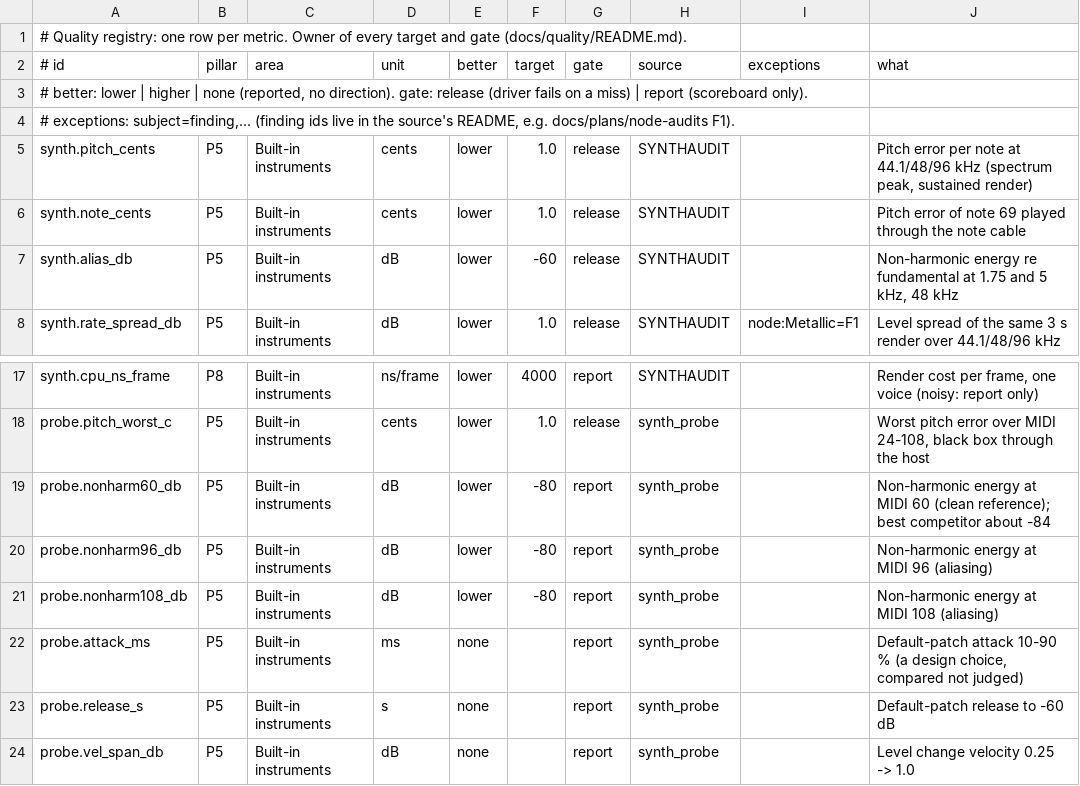
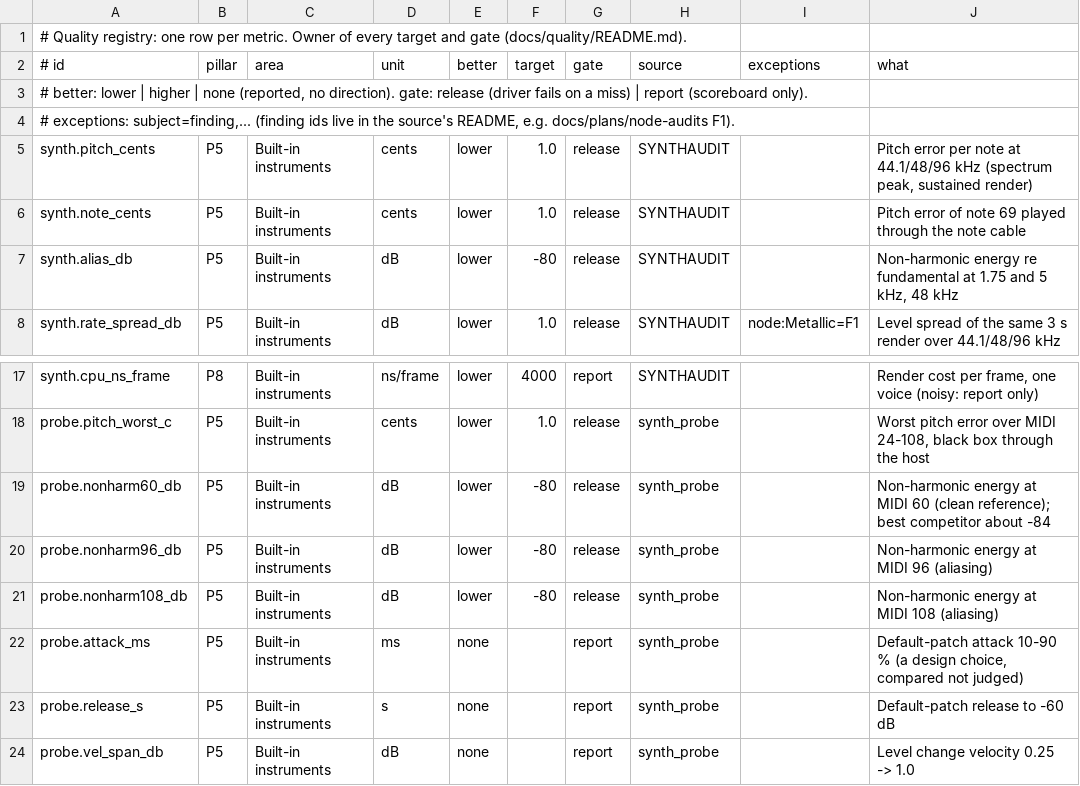
Before and after one commit to MechanicalBoy/Infinite, a TSV file: docs/quality/registry.tsv, drawn as a sheet; only a part is shown, gaps mark what is left out.

Commit message:
Quality: F2 closed - Analog alias rows to release (-80 dB), findings and resume note updated
synth.alias_db target -60 -> -80 (every synth reads -82 or lower);
probe.nonharm60/96/108 report -> release (Analog -84.5 / -83.3 / -81.2,
Wavetable -84.2 / -84.9 / -83.9). Ingested SYNTHAUDIT and synth_probe runs.

```diff
--- a/docs/quality/registry.tsv
+++ b/docs/quality/registry.tsv
@@ -6,3 +6,3 @@ synth.pitch_cents	P5	Built-in instruments	cents	lower	1.0	release	SYNTHAUDIT		Pi
 synth.note_cents	P5	Built-in instruments	cents	lower	1.0	release	SYNTHAUDIT		Pitch error of note 69 played through the note cable
-synth.alias_db	P5	Built-in instruments	dB	lower	-60	release	SYNTHAUDIT		Non-harmonic energy re fundamental at 1.75 and 5 kHz, 48 kHz
+synth.alias_db	P5	Built-in instruments	dB	lower	-80	release	SYNTHAUDIT		Non-harmonic energy re fundamental at 1.75 and 5 kHz, 48 kHz
 synth.rate_spread_db	P5	Built-in instruments	dB	lower	1.0	release	SYNTHAUDIT	node:Metallic=F1	Level spread of the same 3 s render over 44.1/48/96 kHz
@@ -18,5 +18,5 @@ synth.cpu_ns_frame	P8	Built-in instruments	ns/frame	lower	4000	report	SYNTHAUDIT
 probe.pitch_worst_c	P5	Built-in instruments	cents	lower	1.0	release	synth_probe		Worst pitch error over MIDI 24-108, black box through the host
-probe.nonharm60_db	P5	Built-in instruments	dB	lower	-80	report	synth_probe		Non-harmonic energy at MIDI 60 (clean reference); best competitor about -84
-probe.nonharm96_db	P5	Built-in instruments	dB	lower	-80	report	synth_probe		Non-harmonic energy at MIDI 96 (aliasing)
-probe.nonharm108_db	P5	Built-in instruments	dB	lower	-80	report	synth_probe		Non-harmonic energy at MIDI 108 (aliasing)
+probe.nonharm60_db	P5	Built-in instruments	dB	lower	-80	release	synth_probe		Non-harmonic energy at MIDI 60 (clean reference); best competitor about -84
+probe.nonharm96_db	P5	Built-in instruments	dB	lower	-80	release	synth_probe		Non-harmonic energy at MIDI 96 (aliasing)
+probe.nonharm108_db	P5	Built-in instruments	dB	lower	-80	release	synth_probe		Non-harmonic energy at MIDI 108 (aliasing)
 probe.attack_ms	P5	Built-in instruments	ms	none		report	synth_probe		Default-patch attack 10-90 % (a design choice, compared not judged)
```
Also changed, not shown: 4 other files.
